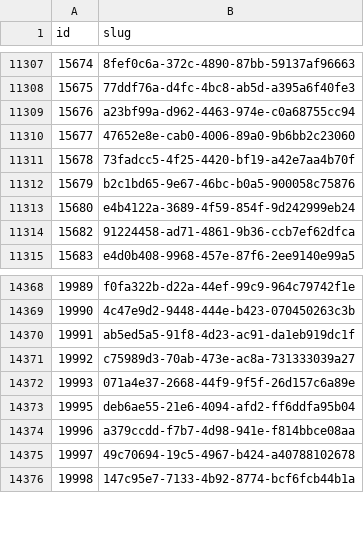
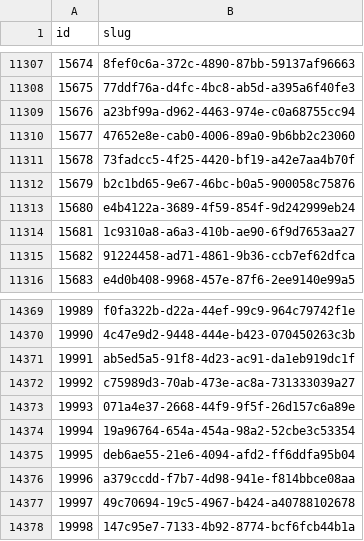
Before and after one commit to miffycs/azuki-elementals-image-fetch, a CSV file: data.csv, drawn as a sheet; only a part is shown, gaps mark what is left out.

```diff
--- a/data.csv
+++ b/data.csv
@@ -11313,2 +11313,3 @@ id,slug
 15680,e4b4122a-3689-4f59-854f-9d242999eb24
+15681,1c9310a8-a6a3-410b-ae90-6f9d7653aa27
 15682,91224458-ad71-4861-9b36-ccb7ef62dfca
@@ -14372,2 +14373,3 @@ id,slug
 19993,071a4e37-2668-44f9-9f5f-26d157c6a89e
+19994,19a96764-654a-454a-98a2-52cbe3c53354
 19995,deb6ae55-21e6-4094-afd2-ff6ddfa95b04
```
Also changed, not shown: 2 other files.
